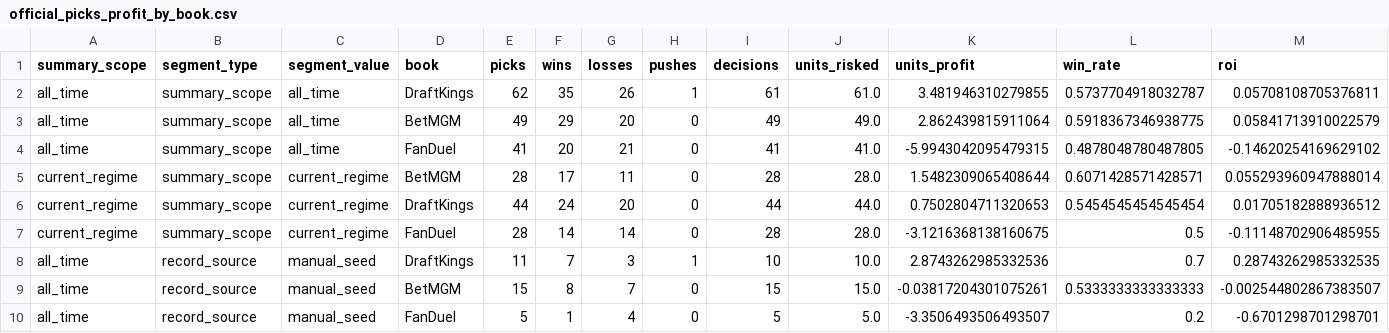
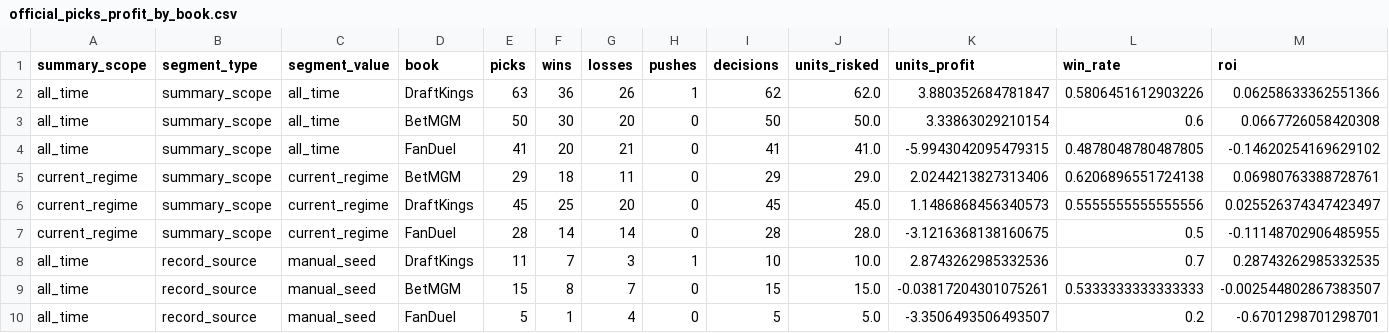
Before and after one commit to Ethrogo/proGramble, a CSV file: MLB/data/tracking/official_picks_profit_by_book.csv, drawn as a sheet; only a part is shown; the diff covers the shown part only.

```diff
--- a/MLB/data/tracking/official_picks_profit_by_book.csv
+++ b/MLB/data/tracking/official_picks_profit_by_book.csv
@@ -1,7 +1,7 @@
 summary_scope,segment_type,segment_value,book,picks,wins,losses,pushes,decisions,units_risked,units_profit,win_rate,roi
-all_time,summary_scope,all_time,DraftKings,62,35,26,1,61,61.0,3.481946310279855,0.5737704918032787,0.05708108705376811
-all_time,summary_scope,all_time,BetMGM,49,29,20,0,49,49.0,2.862439815911064,0.5918367346938775,0.05841713910022579
+all_time,summary_scope,all_time,DraftKings,63,36,26,1,62,62.0,3.880352684781847,0.5806451612903226,0.06258633362551366
+all_time,summary_scope,all_time,BetMGM,50,30,20,0,50,50.0,3.33863029210154,0.6,0.0667726058420308
 all_time,summary_scope,all_time,FanDuel,41,20,21,0,41,41.0,-5.9943042095479315,0.4878048780487805,-0.14620254169629102
-current_regime,summary_scope,current_regime,BetMGM,28,17,11,0,28,28.0,1.5482309065408644,0.6071428571428571,0.055293960947888014
-current_regime,summary_scope,current_regime,DraftKings,44,24,20,0,44,44.0,0.7502804711320653,0.5454545454545454,0.01705182888936512
+current_regime,summary_scope,current_regime,BetMGM,29,18,11,0,29,29.0,2.0244213827313406,0.6206896551724138,0.06980763388728761
+current_regime,summary_scope,current_regime,DraftKings,45,25,20,0,45,45.0,1.1486868456340573,0.5555555555555556,0.025526374347423497
 current_regime,summary_scope,current_regime,FanDuel,28,14,14,0,28,28.0,-3.1216368138160675,0.5,-0.11148702906485955
```
Also changed, not shown: 1 added row and 49 edited cells elsewhere in this file, MLB/data/tracking/official_picks_history.csv, MLB/data/tracking/official_picks_profit_report.csv, 10 other files.
